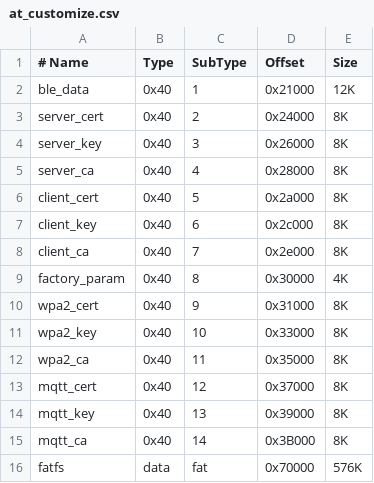
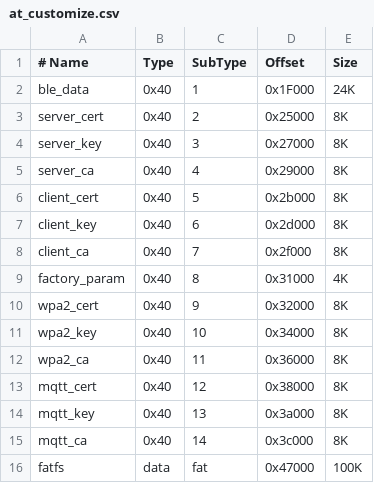
Before and after one commit to espressif/esp-at, a CSV file: module_config/module_esp32c3_default/at_customize.csv, drawn as a sheet; the diff names each change by its address in the sheet, - before the commit and + after, or states it on an @@ line.

Commit message:
feat: modify ESP32-C3 partition table to accommodate larger firmware

```diff
--- a/module_config/module_esp32c3_default/at_customize.csv
+++ b/module_config/module_esp32c3_default/at_customize.csv
-D2 (Offset): 0x21000
+D2 (Offset): 0x1F000
-E2 (Size): 12K
+E2 (Size): 24K
-D3 (Offset): 0x24000
+D3 (Offset): 0x25000
-D4 (Offset): 0x26000
+D4 (Offset): 0x27000
-D5 (Offset): 0x28000
+D5 (Offset): 0x29000
-D6 (Offset): 0x2a000
+D6 (Offset): 0x2b000
-D7 (Offset): 0x2c000
+D7 (Offset): 0x2d000
-D8 (Offset): 0x2e000
+D8 (Offset): 0x2f000
-D9 (Offset): 0x30000
+D9 (Offset): 0x31000
-D10 (Offset): 0x31000
+D10 (Offset): 0x32000
-D11 (Offset): 0x33000
+D11 (Offset): 0x34000
-D12 (Offset): 0x35000
+D12 (Offset): 0x36000
-D13 (Offset): 0x37000
+D13 (Offset): 0x38000
-D14 (Offset): 0x39000
+D14 (Offset): 0x3a000
-D15 (Offset): 0x3B000
+D15 (Offset): 0x3c000
-D16 (Offset): 0x70000
+D16 (Offset): 0x47000
-E16 (Size): 576K
+E16 (Size): 100K
```
Also changed, not shown: 2 other files.
